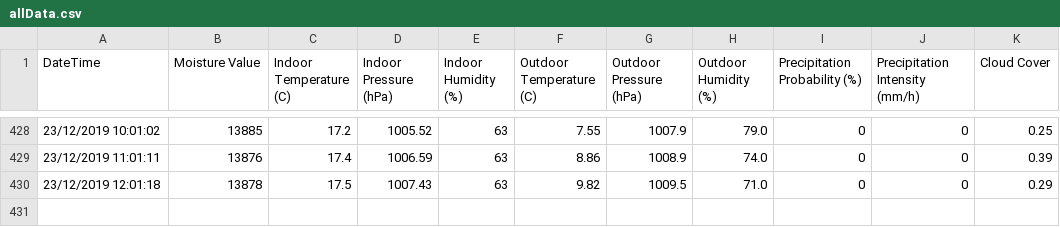
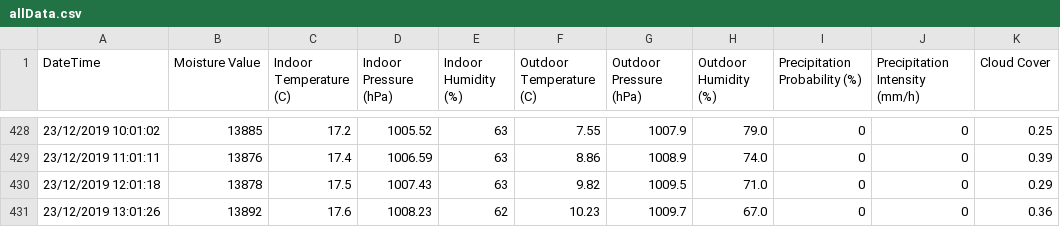
Before and after one commit to NiravGC/soilsensor, a CSV file: data/allData.csv, drawn as a sheet; only a part is shown, gaps mark what is left out.

Commit message:
AUTO: Datapoint added

```diff
--- a/data/allData.csv
+++ b/data/allData.csv
@@ -430 +430,2 @@ DateTime, Moisture Value, Indoor Temperature (C), Indoor Pressure (hPa), Indoor
 23/12/2019 12:01:18,13878,17.5,1007.43,63,9.82,1009.5,71.0,0,0,0.29
+23/12/2019 13:01:26,13892,17.6,1008.23,62,10.23,1009.7,67.0,0,0,0.36
```
